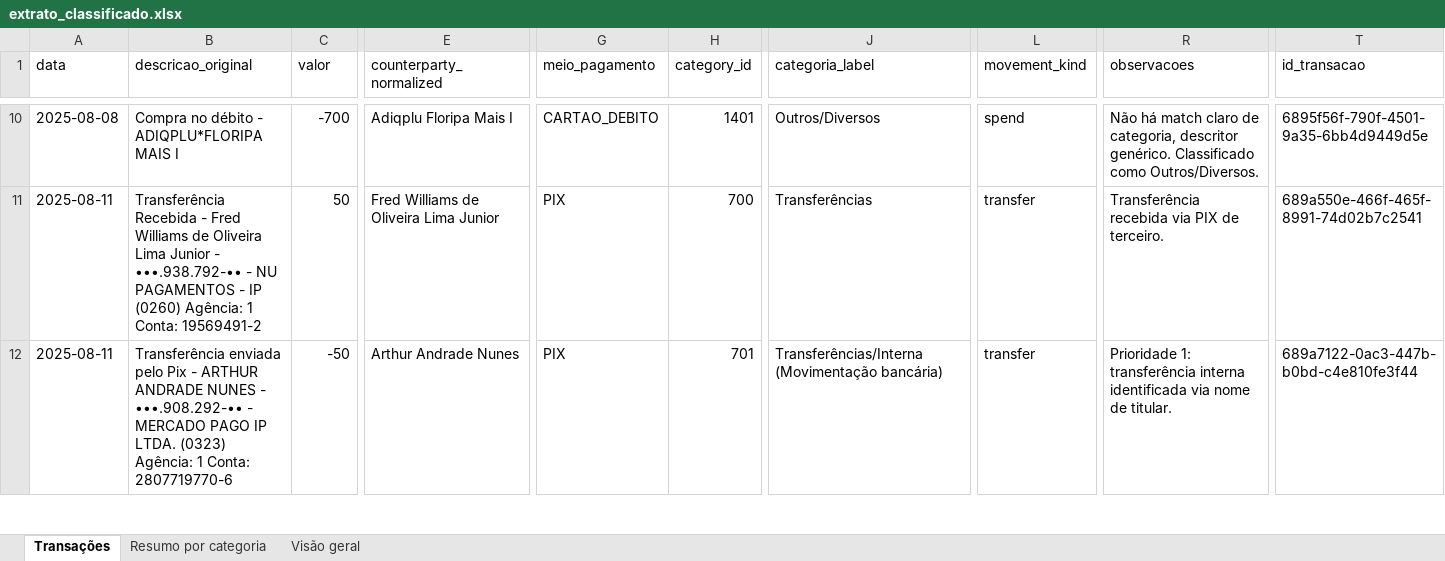
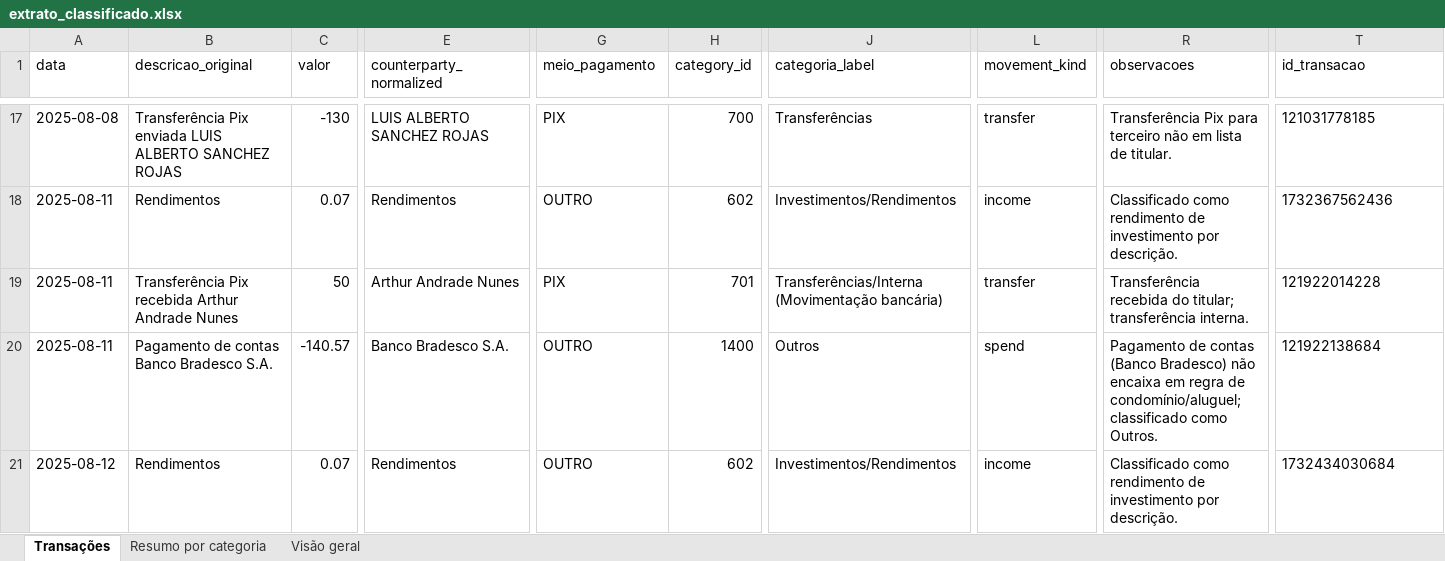
Before and after one commit to Arthurandradens/agente-financeiro, an Excel workbook: extrato_classificado.xlsx, sheet Transações, drawn as a sheet; only a part is shown, gaps mark what is left out; values as stored, in another font and other column widths than the file's, no borders; addresses are those after the commit; rows hold the shown columns only; the diff covers the shown part only; the diff names each change by its address in the sheet, - before the commit and + after, or states it on an @@ line.

Commit message:
migração do banco para postgres

```diff
--- a/extrato_classificado.xlsx (sheet Transações)
+++ b/extrato_classificado.xlsx (sheet Transações)
-B17 (descricao_original): Compra no débito - ADIQPLU*FLORIPA MAIS I
+B17 (descricao_original): Transferência Pix enviada LUIS ALBERTO SANCHEZ ROJAS
-C17 (valor): -700
+C17 (valor): -130
-E17 (counterparty_normalized): Adiqplu Floripa Mais I
+E17 (counterparty_normalized): LUIS ALBERTO SANCHEZ ROJAS
-G17 (meio_pagamento): CARTAO_DEBITO
+G17 (meio_pagamento): PIX
-H17 (category_id): 1401
+H17 (category_id): 700
-J17 (categoria_label): Outros/Diversos
+J17 (categoria_label): Transferências
-L17 (movement_kind): spend
+L17 (movement_kind): transfer
-R17 (observacoes): Não há match claro de categoria, descritor genérico. Classificado como Outros/Diversos.
+R17 (observacoes): Transferência Pix para terceiro não em lista de titular.
-T17 (id_transacao): 6895f56f-790f-4501-9a35-6bb4d9449d5e
+T17 (id_transacao): 121031778185
-B18 (descricao_original): Transferência Recebida - Fred Williams de Oliveira Lima Junior - •••.938.792-•• - NU PAGAMENTOS - IP (0260) Agência: 1 Conta: 19569491-2
+B18 (descricao_original): Rendimentos
-C18 (valor): 50
+C18 (valor): 0.07
-E18 (counterparty_normalized): Fred Williams de Oliveira Lima Junior
+E18 (counterparty_normalized): Rendimentos
-G18 (meio_pagamento): PIX
+G18 (meio_pagamento): OUTRO
-H18 (category_id): 700
+H18 (category_id): 602
-J18 (categoria_label): Transferências
+J18 (categoria_label): Investimentos/Rendimentos
-L18 (movement_kind): transfer
+L18 (movement_kind): income
-R18 (observacoes): Transferência recebida via PIX de terceiro.
+R18 (observacoes): Classificado como rendimento de investimento por descrição.
-T18 (id_transacao): 689a550e-466f-465f-8991-74d02b7c2541
+T18 (id_transacao): 1732367562436
-B19 (descricao_original): Transferência enviada pelo Pix - ARTHUR ANDRADE NUNES - •••.908.292-•• - MERCADO PAGO IP LTDA. (0323) Agência: 1 Conta: 2807719770-6
+B19 (descricao_original): Transferência Pix recebida Arthur Andrade Nunes
-C19 (valor): -50
+C19 (valor): 50
-R19 (observacoes): Prioridade 1: transferência interna identificada via nome de titular.
+R19 (observacoes): Transferência recebida do titular; transferência interna.
-T19 (id_transacao): 689a7122-0ac3-447b-b0bd-c4e810fe3f44
+T19 (id_transacao): 121922014228
+row 20: 2025-08-11 | Pagamento de contas Banco Bradesco S.A. | -140.57 | Banco Bradesco S.A. | OUTRO | 1400 | Outros | spend | Pagamento de contas (Banco Bradesco) não encaixa em regra de condomínio/aluguel; classificado como Outros. | 121922138684
+row 21: 2025-08-12 | Rendimentos | 0.07 | Rendimentos | OUTRO | 602 | Investimentos/Rendimentos | income | Classificado como rendimento de investimento por descrição. | 1732434030684
```
Also changed, not shown: 27 added rows, 8 removed rows and 138 edited cells elsewhere in this sheet, sheet Resumo por categoria, sheet Visão geral, 29 other files.
